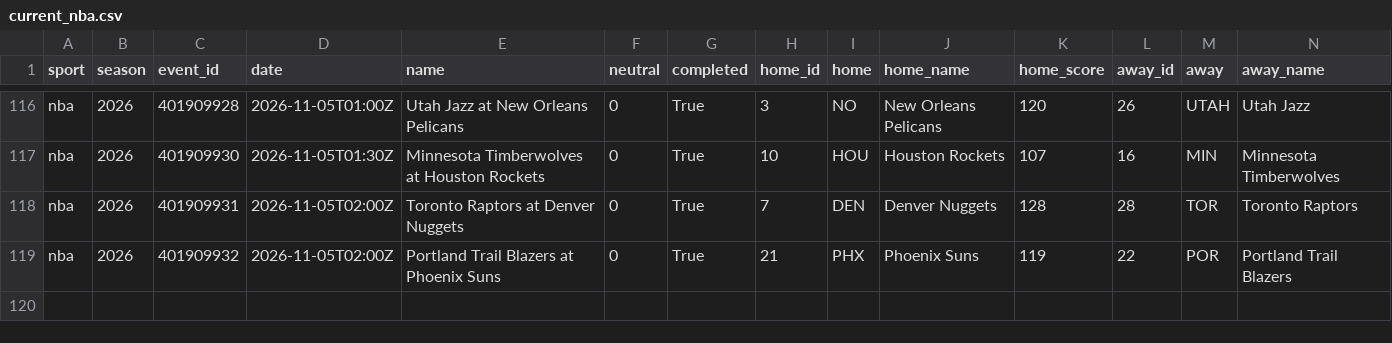
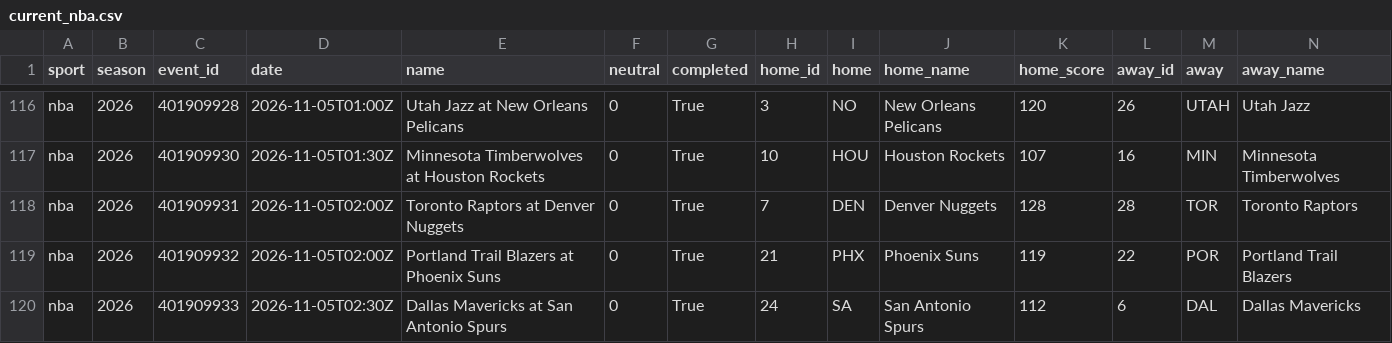
Before and after one commit to adotscotty/HandsDownAI, a CSV file: data/current_nba.csv, drawn as a sheet; only a part is shown, gaps mark what is left out; rows hold the shown columns only; the diff names each change by its address in the sheet, - before the commit and + after, or states it on an @@ line.

```diff
--- a/data/current_nba.csv
+++ b/data/current_nba.csv
+row 120: nba | 2026 | 401909933 | 2026-11-05T02:30Z | Dallas Mavericks at San Antonio Spurs | 0 | True | 24 | SA | San Antonio Spurs | 112 | 6 | DAL | Dallas Mavericks
```
Also changed, not shown: data/first_lines.csv, data/props_log.csv, 3 other files.
